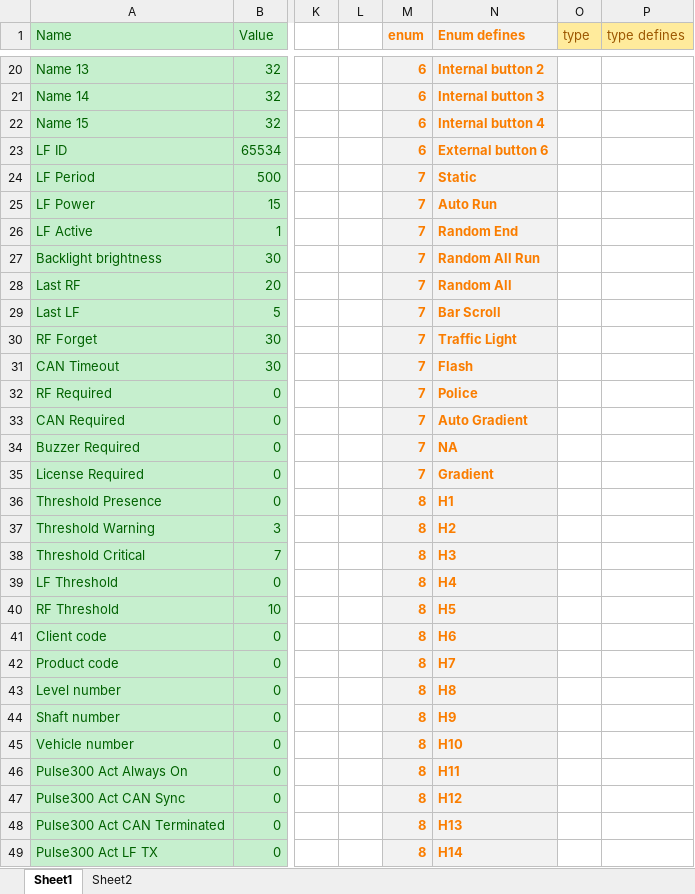
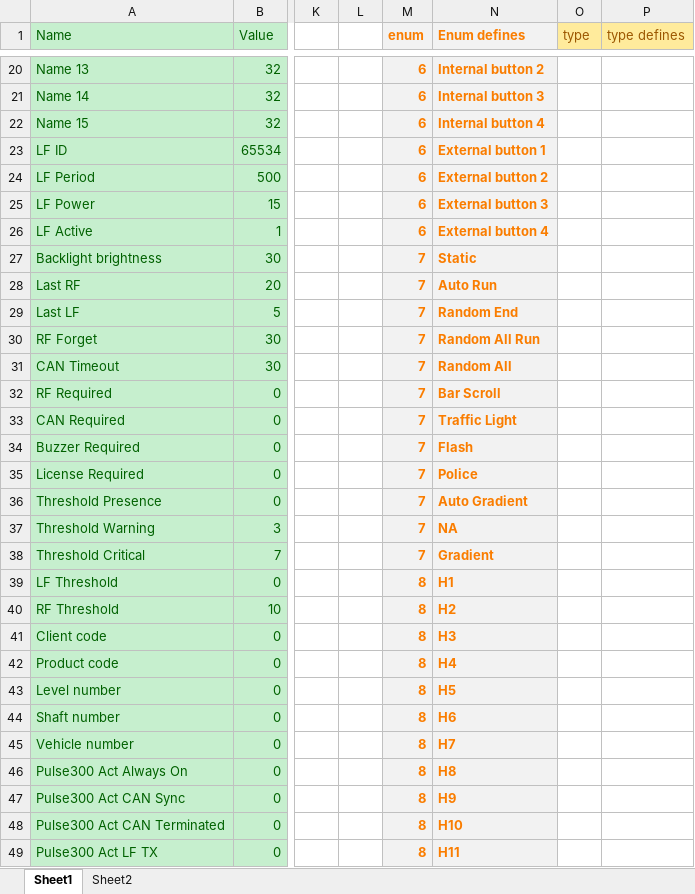
Before and after one commit to HermiMernok/Booyco-HMI-Utility, an Excel workbook: Booyco HMI Utility/Resources/Documents/CommanderParametersFile.xlsx, sheet Sheet1, drawn as a sheet; only a part is shown, gaps mark what is left out; values as stored, in another font and other column widths than the file's, no borders; the diff covers the shown part only; the diff names each change by its address in the sheet, - before the commit and + after, or states it on an @@ line.

```diff
--- a/Booyco HMI Utility/Resources/Documents/CommanderParametersFile.xlsx (sheet Sheet1)
+++ b/Booyco HMI Utility/Resources/Documents/CommanderParametersFile.xlsx (sheet Sheet1)
-N23 (Enum defines): External button 6
+N23 (Enum defines): External button 1
-M24:M26 (enum): 7
+M24:M26 (enum): 6
-N24 (Enum defines): Static
+N24 (Enum defines): External button 2
-N25 (Enum defines): Auto Run
+N25 (Enum defines): External button 3
-N26 (Enum defines): Random End
+N26 (Enum defines): External button 4
-N27 (Enum defines): Random All Run
+N27 (Enum defines): Static
-N28 (Enum defines): Random All
+N28 (Enum defines): Auto Run
-N29 (Enum defines): Bar Scroll
+N29 (Enum defines): Random End
-N30 (Enum defines): Traffic Light
+N30 (Enum defines): Random All Run
-N31 (Enum defines): Flash
+N31 (Enum defines): Random All
-N32 (Enum defines): Police
+N32 (Enum defines): Bar Scroll
-N33 (Enum defines): Auto Gradient
+N33 (Enum defines): Traffic Light
-N34 (Enum defines): NA
+N34 (Enum defines): Flash
-N35 (Enum defines): Gradient
+N35 (Enum defines): Police
-M36:M38 (enum): 8
+M36:M38 (enum): 7
-N36 (Enum defines): H1
+N36 (Enum defines): Auto Gradient
-N37 (Enum defines): H2
+N37 (Enum defines): NA
-N38 (Enum defines): H3
+N38 (Enum defines): Gradient
-N39 (Enum defines): H4
+N39 (Enum defines): H1
-N40 (Enum defines): H5
+N40 (Enum defines): H2
-N41 (Enum defines): H6
+N41 (Enum defines): H3
-N42 (Enum defines): H7
+N42 (Enum defines): H4
-N43 (Enum defines): H8
+N43 (Enum defines): H5
-N44 (Enum defines): H9
+N44 (Enum defines): H6
-N45 (Enum defines): H10
+N45 (Enum defines): H7
-N46 (Enum defines): H11
+N46 (Enum defines): H8
-N47 (Enum defines): H12
+N47 (Enum defines): H9
-N48 (Enum defines): H13
+N48 (Enum defines): H10
-N49 (Enum defines): H14
+N49 (Enum defines): H11
```
Also changed, not shown: 226 edited cells and cell formats elsewhere in this sheet, 2 other files.
